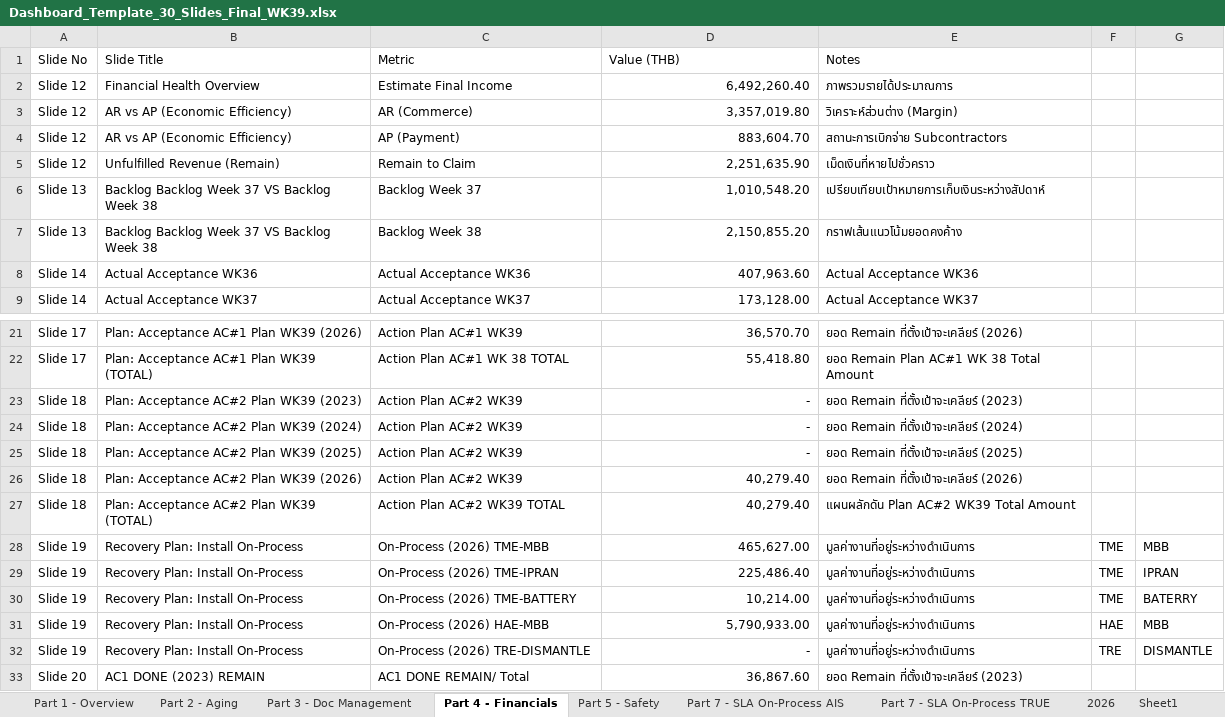
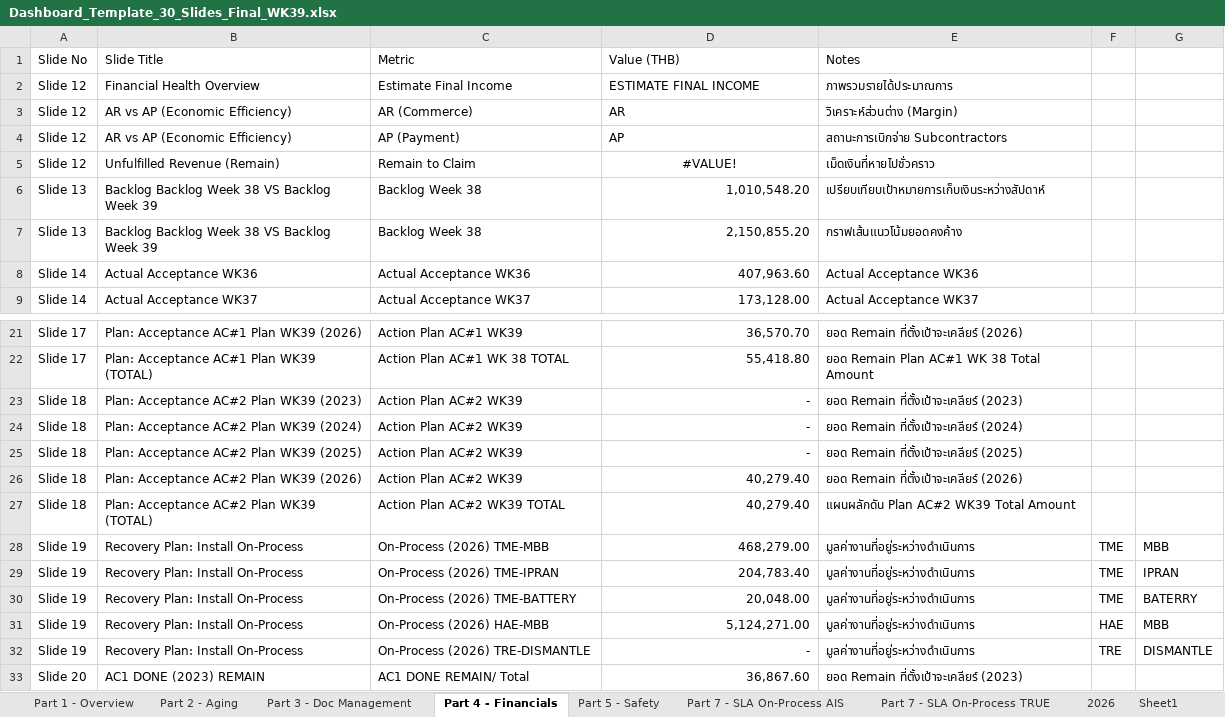
Before and after one commit to boonchotbor-design/0-Dashboard, an Excel workbook: Dashboard_Template_30_Slides_Final_WK39.xlsx, sheet Part 4 - Financials, drawn as a sheet; only a part is shown, gaps mark what is left out; values as stored, in another font and other column widths than the file's, no borders; the diff names each change by its address in the sheet, - before the commit and + after, or states it on an @@ line.

Commit message:
feat: update dashboard WK39 - parse from Excel (sites=309, income=5,056,206, AC1/AC2 from CompletedIncome)

```diff
--- a/Dashboard_Template_30_Slides_Final_WK39.xlsx (sheet Part 4 - Financials)
+++ b/Dashboard_Template_30_Slides_Final_WK39.xlsx (sheet Part 4 - Financials)
-D2 (Value (THB)): 6,492,260.40
+D2 (Value (THB)): ESTIMATE FINAL INCOME
-D3 (Value (THB)): 3,357,019.80
+D3 (Value (THB)): AR
-D4 (Value (THB)): 883,604.70
+D4 (Value (THB)): AP
-D5 (Value (THB)): 2,251,635.90
+D5 (Value (THB)): #VALUE!
-D5 alignment: right
+D5 alignment: center
-B6:B7 (Slide Title): Backlog Backlog Week 37 VS Backlog Week 38
+B6:B7 (Slide Title): Backlog Backlog Week 38 VS Backlog Week 39
-C6 (Metric): Backlog Week 37
+C6 (Metric): Backlog Week 38
-D28 (Value (THB)): 465,627.00
+D28 (Value (THB)): 468,279.00
-D29 (Value (THB)): 225,486.40
+D29 (Value (THB)): 204,783.40
-D30 (Value (THB)): 10,214.00
+D30 (Value (THB)): 20,048.00
-D31 (Value (THB)): 5,790,933.00
+D31 (Value (THB)): 5,124,271.00
```
Also changed, not shown: sheet 2026, sheet Part 7 - SLA On-Process AIS, sheet Part 3 - Doc Management, sheet Part 2 - Aging, sheet Part 1 - Overview, formulas that keep their value, 2 other files.
